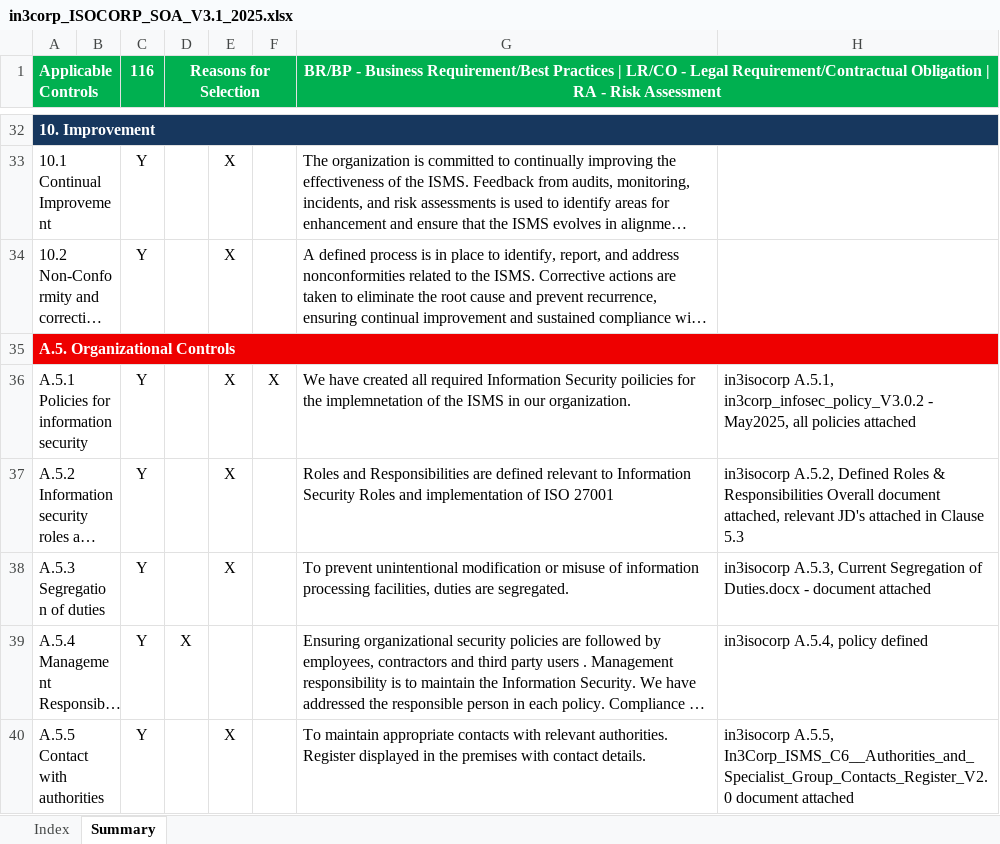
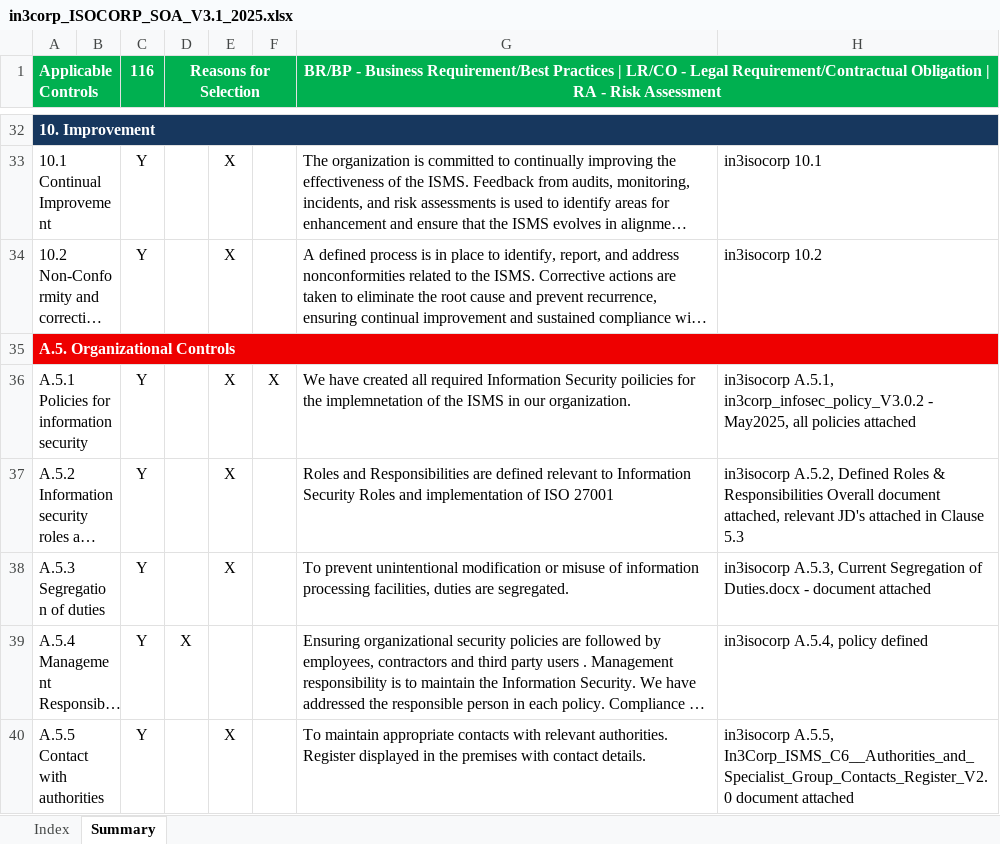
Before and after one commit to sidmrlazy/isocorp, an Excel workbook: soa/in3corp_ISOCORP_SOA_V3.1_2025.xlsx, sheet Summary, drawn as a sheet; only a part is shown, gaps mark what is left out; long unchanged cells end in …; values as stored, in another font and other column widths than the file's, no borders; the diff covers the shown part only; the diff names each change by its address in the sheet, - before the commit and + after, or states it on an @@ line.

Commit message:
modified:   soa/in3corp_ISOCORP_SOA_V3.1_2025.xlsx

```diff
--- a/soa/in3corp_ISOCORP_SOA_V3.1_2025.xlsx (sheet Summary)
+++ b/soa/in3corp_ISOCORP_SOA_V3.1_2025.xlsx (sheet Summary)
-H33: (empty)
+H33: in3isocorp 10.1
-H34: (empty)
+H34: in3isocorp 10.2
```
Also changed, not shown: 21 edited cells elsewhere in this sheet.
